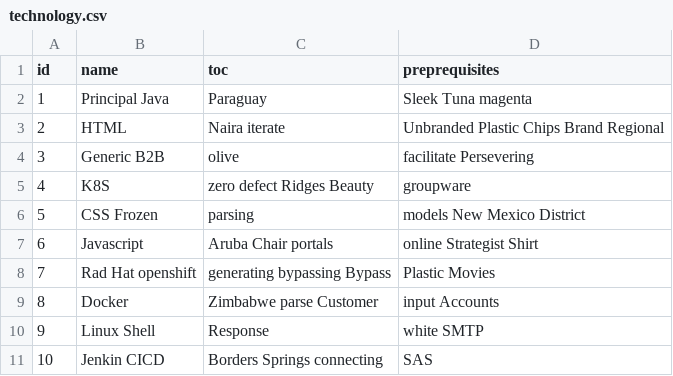
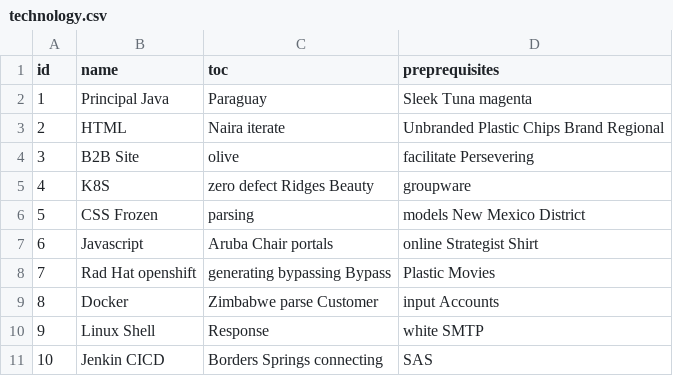
Before and after one commit to woyaowoyao/hipster4FSD, a CSV file: MenOnDemand-v2/src/main/resources/config/liquibase/fake-data/technology.csv, drawn as a sheet.

```diff
--- a/MenOnDemand-v2/src/main/resources/config/liquibase/fake-data/technology.csv
+++ b/MenOnDemand-v2/src/main/resources/config/liquibase/fake-data/technology.csv
@@ -3,3 +3,3 @@ id;name;toc;preprequisites
 2;HTML;Naira iterate;Unbranded Plastic Chips Brand Regional
-3;Generic B2B;olive;facilitate Persevering
+3;B2B Site;olive;facilitate Persevering
 4;K8S;zero defect Ridges Beauty;groupware
```
Also changed, not shown: MenOnDemand-v2/src/main/resources/config/liquibase/data/user.csv, MenOnDemand-v2/src/main/resources/config/liquibase/fake-data/mentor.csv, 6 other files.
